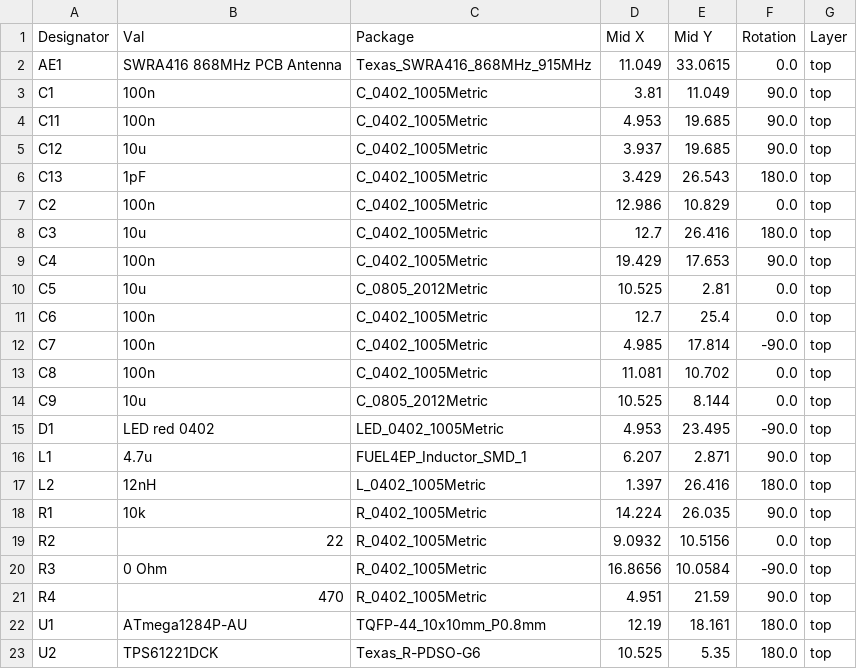
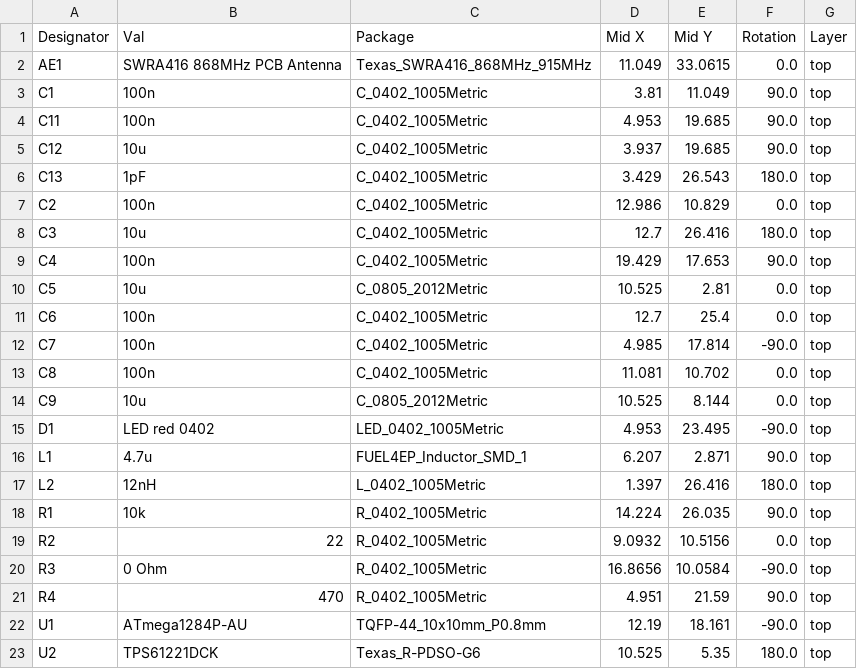
Before and after one commit to FUEL4EP/HomeAutomation, a CSV file: AsksinPP_developments/PCBs/HB_Stamp_IO_ATMega1284P_FUEL4EP/jlcpcb/production_files/CPL-HB_Stamp_IO_ATMega1284P_FUEL4EP.csv, drawn as a sheet.

```diff
--- a/AsksinPP_developments/PCBs/HB_Stamp_IO_ATMega1284P_FUEL4EP/jlcpcb/production_files/CPL-HB_Stamp_IO_ATMega1284P_FUEL4EP.csv
+++ b/AsksinPP_developments/PCBs/HB_Stamp_IO_ATMega1284P_FUEL4EP/jlcpcb/production_files/CPL-HB_Stamp_IO_ATMega1284P_FUEL4EP.csv
@@ -21,3 +21,3 @@ R3,0 Ohm,R_0402_1005Metric,16.8656,10.0584,-90.0,top
 R4,470,R_0402_1005Metric,4.951,21.59,90.0,top
-U1,ATmega1284P-AU,TQFP-44_10x10mm_P0.8mm,12.19,18.161,180.0,top
+U1,ATmega1284P-AU,TQFP-44_10x10mm_P0.8mm,12.19,18.161,-90.0,top
 U2,TPS61221DCK,Texas_R-PDSO-G6,10.525,5.35,180.0,top
```
Also changed, not shown: AsksinPP_developments/PCBs/HB_Stamp_IO_ATMega1284P_FUEL4EP/BOM/HB_Stamp_IO_ATMega1284P_FUEL4EP.csv, AsksinPP_developments/PCBs/HB_Stamp_IO_ATMega1284P_FUEL4EP/jlcpcb/production_files/BOM-HB_Stamp_IO_ATMega1284P_FUEL4EP.csv, 32 other files.
